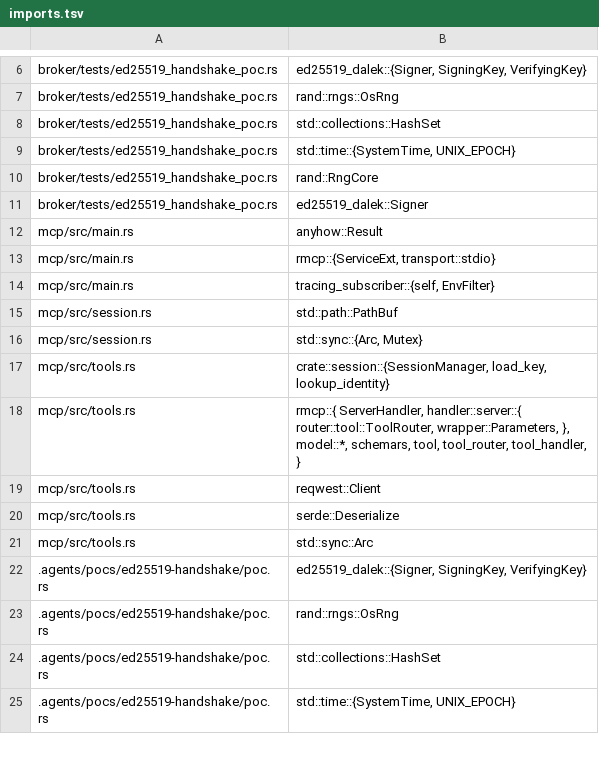
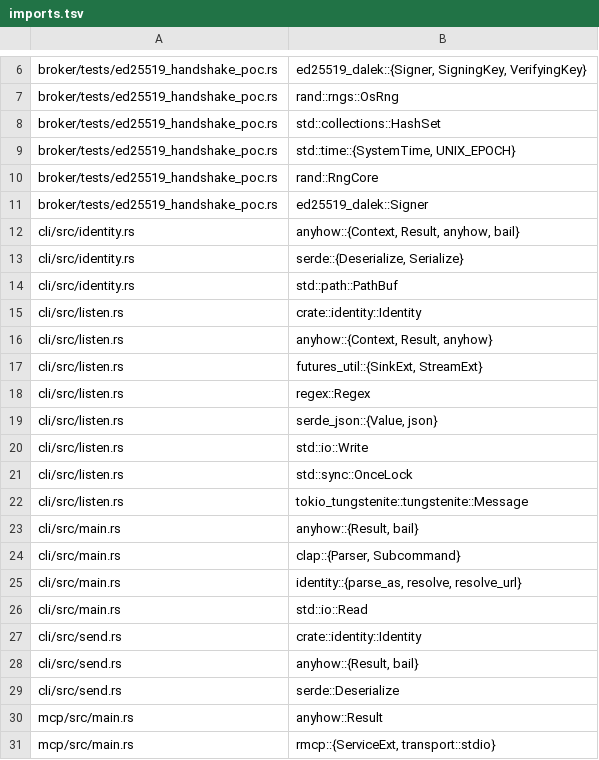
Before and after one commit to micsh/agent-broker, a TSV file: .code-intel/imports.tsv, drawn as a sheet; only a part is shown, gaps mark what is left out; the shorter side is filled out with more unchanged rows; the diff covers the shown part only; the diff names each change by its address in the sheet, - before the commit and + after, or states it on an @@ line.

```diff
--- a/.code-intel/imports.tsv
+++ b/.code-intel/imports.tsv
+row 12: cli/src/identity.rs | anyhow::{Context, Result, anyhow, bail}
+row 13: cli/src/identity.rs | serde::{Deserialize, Serialize}
+row 14: cli/src/identity.rs | std::path::PathBuf
+row 15: cli/src/listen.rs | crate::identity::Identity
+row 16: cli/src/listen.rs | anyhow::{Context, Result, anyhow}
+row 17: cli/src/listen.rs | futures_util::{SinkExt, StreamExt}
+row 18: cli/src/listen.rs | regex::Regex
+row 19: cli/src/listen.rs | serde_json::{Value, json}
+row 20: cli/src/listen.rs | std::io::Write
+row 21: cli/src/listen.rs | std::sync::OnceLock
+row 22: cli/src/listen.rs | tokio_tungstenite::tungstenite::Message
+row 23: cli/src/main.rs | anyhow::{Result, bail}
+row 24: cli/src/main.rs | clap::{Parser, Subcommand}
+row 25: cli/src/main.rs | identity::{parse_as, resolve, resolve_url}
+row 26: cli/src/main.rs | std::io::Read
+row 27: cli/src/send.rs | crate::identity::Identity
+row 28: cli/src/send.rs | anyhow::{Result, bail}
+row 29: cli/src/send.rs | serde::Deserialize
```
Also changed, not shown: 12 added rows elsewhere in this file, .code-intel/chunks.tsv, .code-intel/typerefs.tsv, 17 other files.
